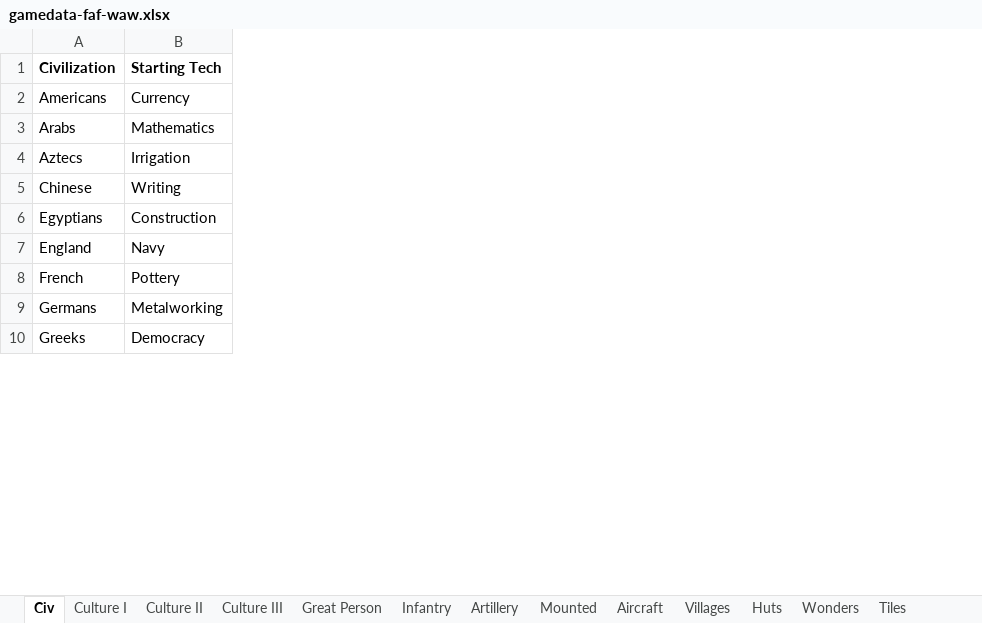
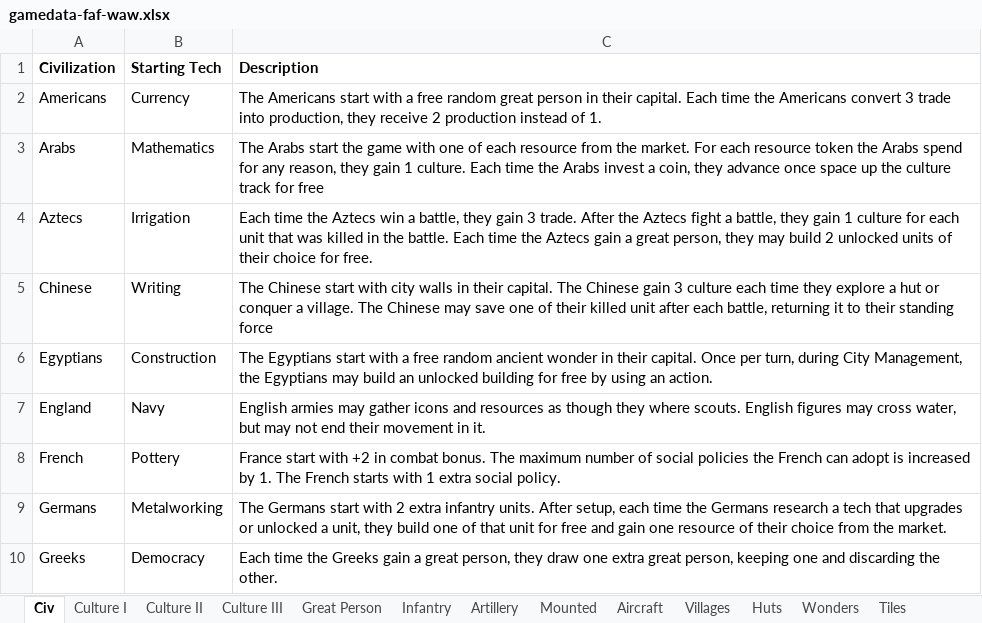
Before and after one commit to cash1981/civilization-boardgame-rest, an Excel workbook: src/main/resources/assets/gamedata-faf-waw.xlsx, sheet Civ, drawn as a sheet; only a part is shown; values as stored, in another font and other column widths than the file's, no borders; the diff names each change by its address in the sheet, - before the commit and + after, or states it on an @@ line.

Commit message:
Added description for civ

```diff
--- a/src/main/resources/assets/gamedata-faf-waw.xlsx (sheet Civ)
+++ b/src/main/resources/assets/gamedata-faf-waw.xlsx (sheet Civ)
+column C (Description), rows 2-10: The Americans start with a free random great person in their capital. Each time the Americans convert 3 trade into production, they receive 2 production instead of 1. | The Arabs start the game with one of each resource from the market. For each resource token the Arabs spend for any reason, they gain 1 culture. Each time the Arabs invest a coin, they advance once space up the culture track for free | Each time the Aztecs win a battle, they gain 3 trade. After the Aztecs fight a battle, they gain 1 culture for each unit that was killed in the battle. Each time the Aztecs gain a great person, they may build 2 unlocked units of their choice for free. | The Chinese start with city walls in their capital. The Chinese gain 3 culture each time they explore a hut or conquer a village. The Chinese may save one of their killed unit after each battle, returning it to their standing force | The Egyptians start with a free random ancient wonder in their capital. Once per turn, during City Management, the Egyptians may build an unlocked building for free by using an action. | English armies may gather icons and resources as though they where scouts. English figures may cross water, but may not end their movement in it. | France start with +2 in combat bonus. The maximum number of social policies the French can adopt is increased by 1. The French starts with 1 extra social policy. | The Germans start with 2 extra infantry units. After setup, each time the Germans research a tech that upgrades or unlocked a unit, they build one of that unit for free and gain one resource of their choice from the market. | Each time the Greeks gain a great person, they draw one extra great person, keeping one and discarding the other.
```
Also changed, not shown: 4 other files.
